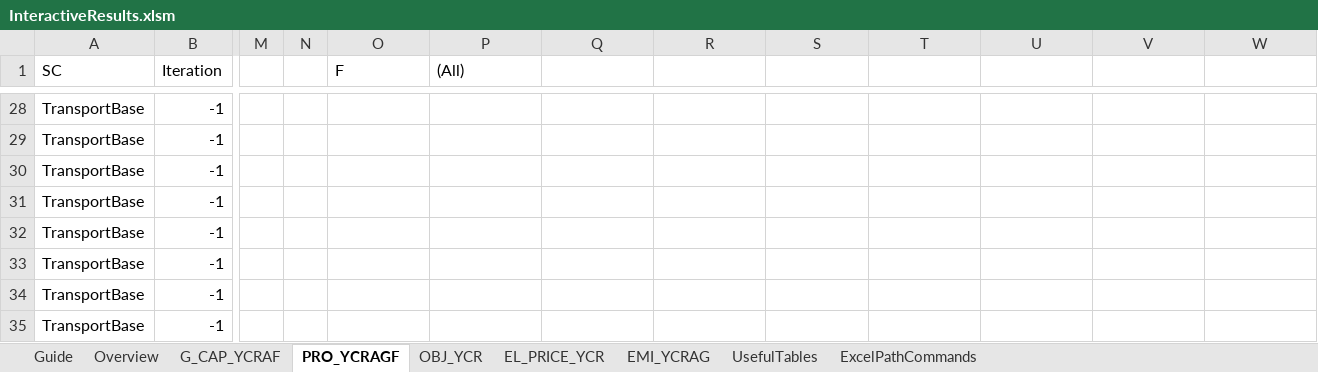
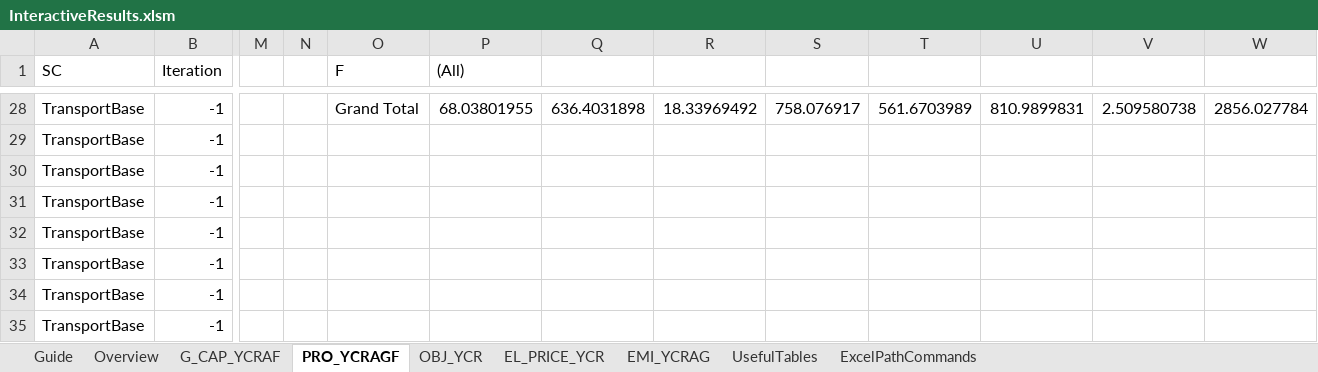
Before and after one commit to Mathias157/balmorel-postprocessing, an Excel workbook: InteractiveResults.xlsm, sheet PRO_YCRAGF, drawn as a sheet; only a part is shown, gaps mark what is left out; values as stored, in another font and other column widths than the file's, no borders; table styles not drawn; the diff covers the shown part only; the diff names each change by its address in the sheet, - before the commit and + after, or states it on an @@ line.

```diff
--- a/InteractiveResults.xlsm (sheet PRO_YCRAGF)
+++ b/InteractiveResults.xlsm (sheet PRO_YCRAGF)
-O28 (F): (empty)
+O28 (F): Grand Total
-P28 ((All)): (empty)
+P28 ((All)): 68.03801955
-Q28: (empty)
+Q28: 636.4031898
-R28: (empty)
+R28: 18.33969492
-S28: (empty)
+S28: 758.076917
-T28: (empty)
+T28: 561.6703989
-U28: (empty)
+U28: 810.9899831
-V28: (empty)
+V28: 2.509580738
-W28: (empty)
+W28: 2856.027784
```
Also changed, not shown: 57 added rows and 63 edited cells elsewhere in this sheet, sheet G_CAP_YCRAF, sheet OBJ_YCR, sheet EMI_YCRAG, sheet EL_PRICE_YCR, sheet UsefulTables, sheet Overview, 1 more sheet, charts or pictures.
